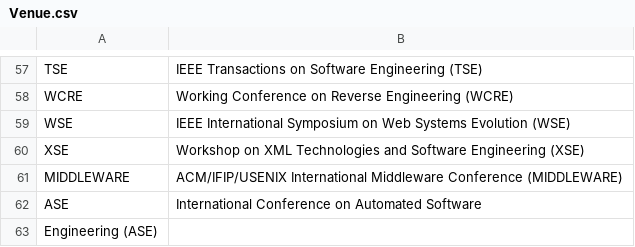
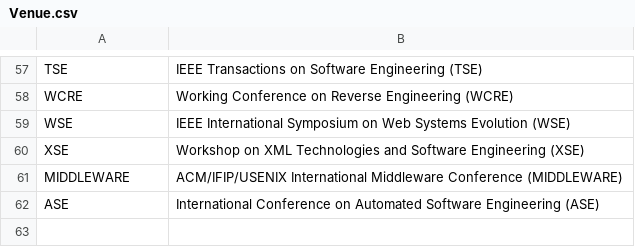
Before and after one commit to seal-queensu/seal-queensu.github.io, a CSV file: publications/Venue.csv, drawn as a sheet; only a part is shown, gaps mark what is left out.

Commit message:
Update Venue.csv

```diff
--- a/publications/Venue.csv
+++ b/publications/Venue.csv
@@ -61,3 +61,2 @@ XSE,Workshop on XML Technologies and Software Engineering (XSE)
 MIDDLEWARE,ACM/IFIP/USENIX International Middleware Conference (MIDDLEWARE)
-ASE,International Conference on Automated Software
-Engineering (ASE)
+ASE,International Conference on Automated Software Engineering (ASE)
```
